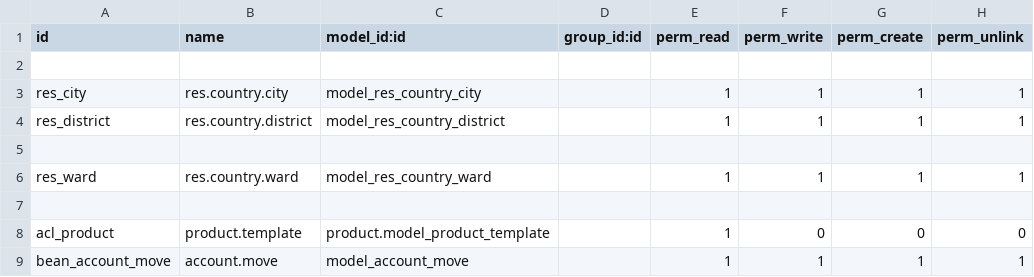
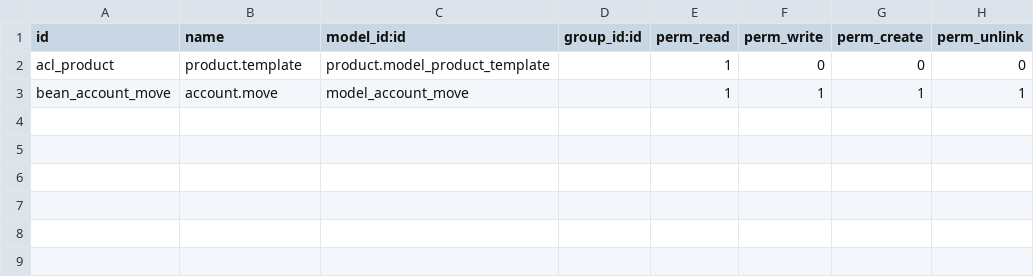
Before and after one commit to papa007/odoo15, a CSV file: beanbakery-addons/bean_bakery_module/security/ir.model.access.csv, drawn as a sheet; the diff names each change by its address in the sheet, - before the commit and + after, or states it on an @@ line.

```diff
--- a/beanbakery-addons/bean_bakery_module/security/ir.model.access.csv
+++ b/beanbakery-addons/bean_bakery_module/security/ir.model.access.csv
-row 2: (empty)
-row 3: res_city | res.country.city | model_res_country_city |  | 1 | 1 | 1 | 1
-row 4: res_district | res.country.district | model_res_country_district |  | 1 | 1 | 1 | 1
-row 5: (empty)
-row 6: res_ward | res.country.ward | model_res_country_ward |  | 1 | 1 | 1 | 1
-row 7: (empty)
```
Also changed, not shown: 36 other files.
